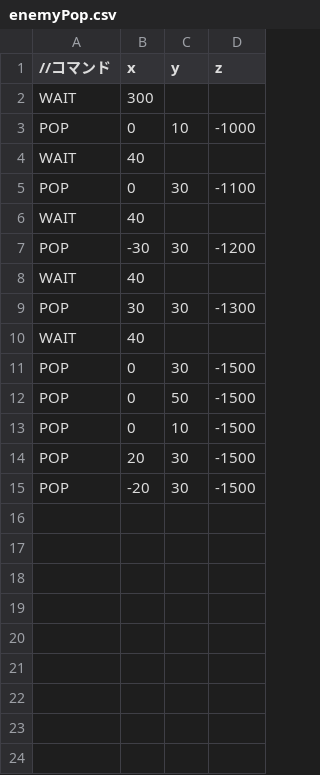
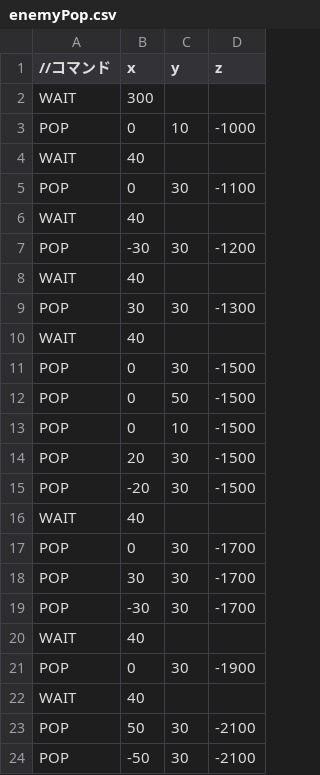
Before and after one commit to niidashuto/Neon, a CSV file: Resources/enemyPop.csv, drawn as a sheet; the diff names each change by its address in the sheet, - before the commit and + after, or states it on an @@ line.

```diff
--- a/Resources/enemyPop.csv
+++ b/Resources/enemyPop.csv
+row 16: WAIT | 40
+row 17: POP | 0 | 30 | -1700
+row 18: POP | 30 | 30 | -1700
+row 19: POP | -30 | 30 | -1700
+row 20: WAIT | 40
+row 21: POP | 0 | 30 | -1900
+row 22: WAIT | 40
+row 23: POP | 50 | 30 | -2100
+row 24: POP | -50 | 30 | -2100
```
Also changed, not shown: 33 other files.
